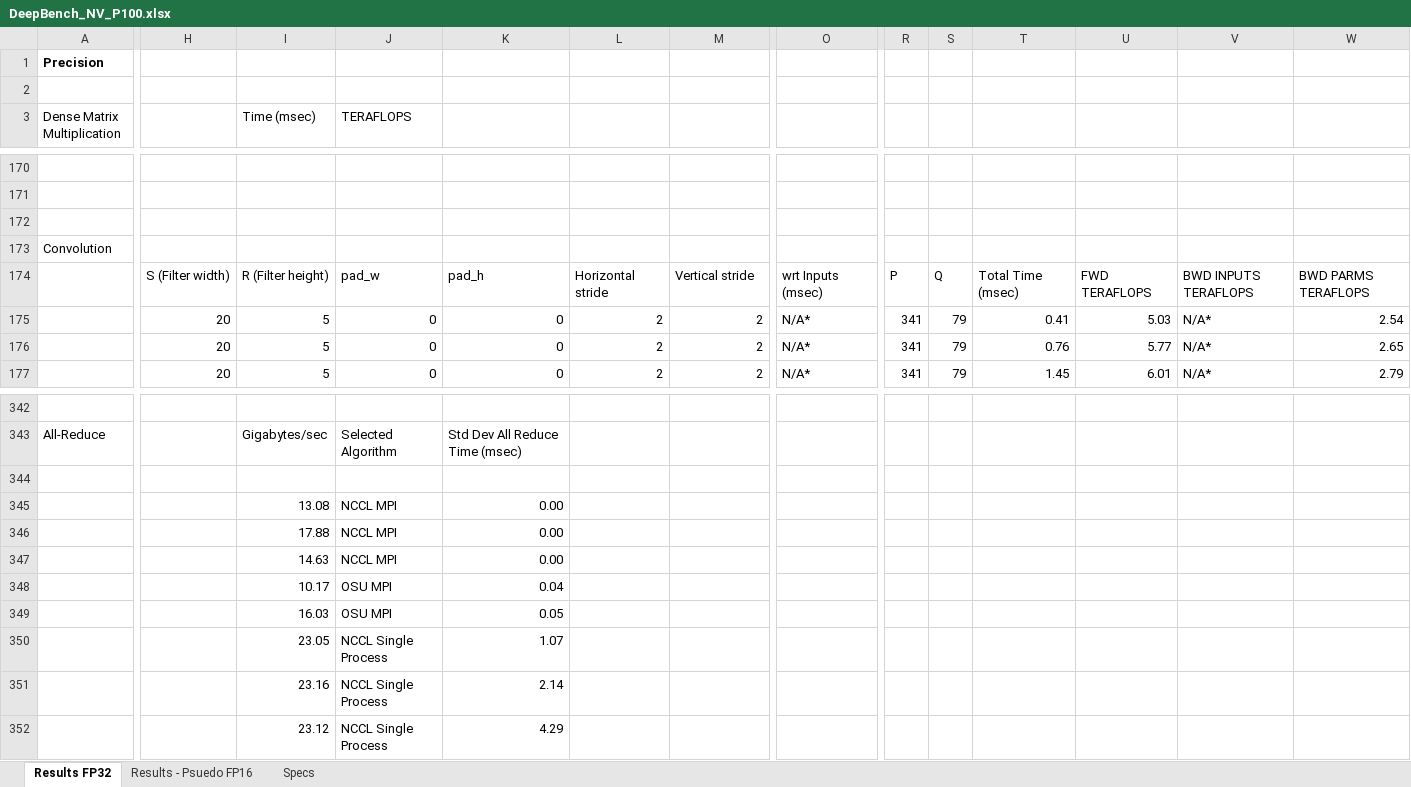
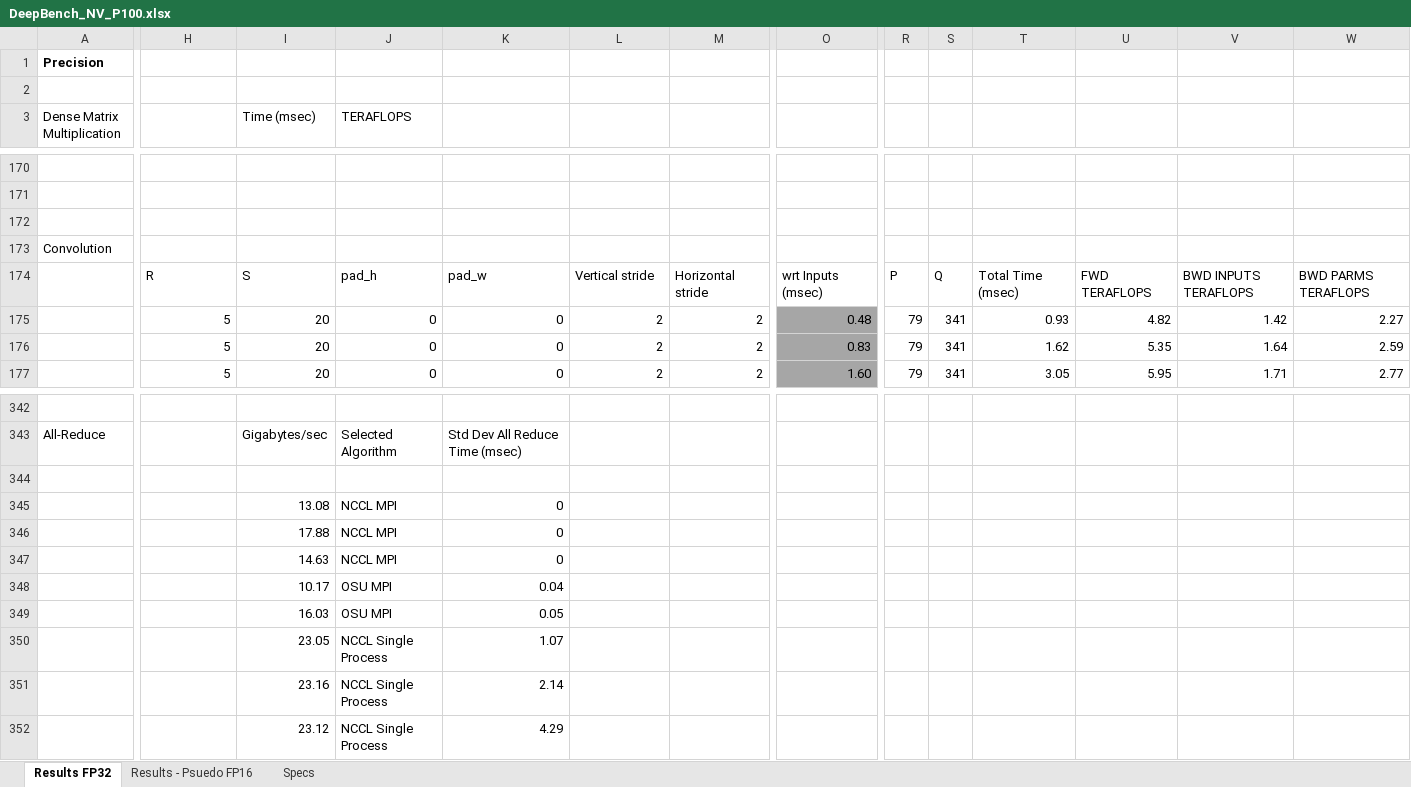
Before and after one commit to baidu-research/DeepBench, an Excel workbook: results/train/DeepBench_NV_P100.xlsx, sheet Results FP32, drawn as a sheet; only a part is shown, gaps mark what is left out; values as stored, in another font and other column widths than the file's, no borders; removed rows and columns are numbered as before the commit, all else as after; rows hold the shown columns only; the diff covers the shown part only; the diff names each change by its address in the sheet, - before the commit and + after, or states it on an @@ line.

```diff
--- a/results/train/DeepBench_NV_P100.xlsx (sheet Results FP32)
+++ b/results/train/DeepBench_NV_P100.xlsx (sheet Results FP32)
-H174: S (Filter width)
+H174: R
-I174 (Time (msec)): R (Filter height)
+I174 (Time (msec)): S
-J174 (TERAFLOPS): pad_w
+J174 (TERAFLOPS): pad_h
-K174: pad_h
+K174: pad_w
-L174: Horizontal stride
+L174: Vertical stride
-M174: Vertical stride
+M174: Horizontal stride
-H175: 20
+H175: 5
-I175 (Time (msec)): 5
+I175 (Time (msec)): 20
-O175: N/A*
+O175: 0.48
-O175 fill: none
+O175 fill: #A6A6A6
-R175: 341
+R175: 79
-S175: 79
+S175: 341
-T175: 0.41
+T175: 0.93
-U175: 5.03
+U175: 4.82
-V175: N/A*
+V175: 1.42
-W175: 2.54
+W175: 2.27
-row 176:  | 20 | 5 | 0 | 0 | 2 | 2 | N/A* | 341 | 79 | 0.76 | 5.77 | N/A* | 2.65
+row 176:  | 5 | 20 | 0 | 0 | 2 | 2 | 0.83 | 79 | 341 | 1.62 | 5.35 | 1.64 | 2.59
-H177: 20
+H177: 5
-I177 (Time (msec)): 5
+I177 (Time (msec)): 20
-O177: N/A*
+O177: 1.60
-O177 fill: none
+O177 fill: #A6A6A6
-R177: 341
+R177: 79
-S177: 79
+S177: 341
-T177: 1.45
+T177: 3.05
-U177: 6.01
+U177: 5.95
-V177: N/A*
+V177: 1.71
-W177: 2.79
+W177: 2.77
-K345:K347: 0.00
+K345:K347: 0
```
Also changed, not shown: 24 added rows, 24 removed rows, 886 edited cells and cell formats elsewhere in this sheet, sheet Results - Psuedo FP16, sheet Specs, formulas that keep their value, results/train/DeepBench_NV_1080Ti.xlsx, results/train/DeepBench_NV_TitanXp.xlsx.
